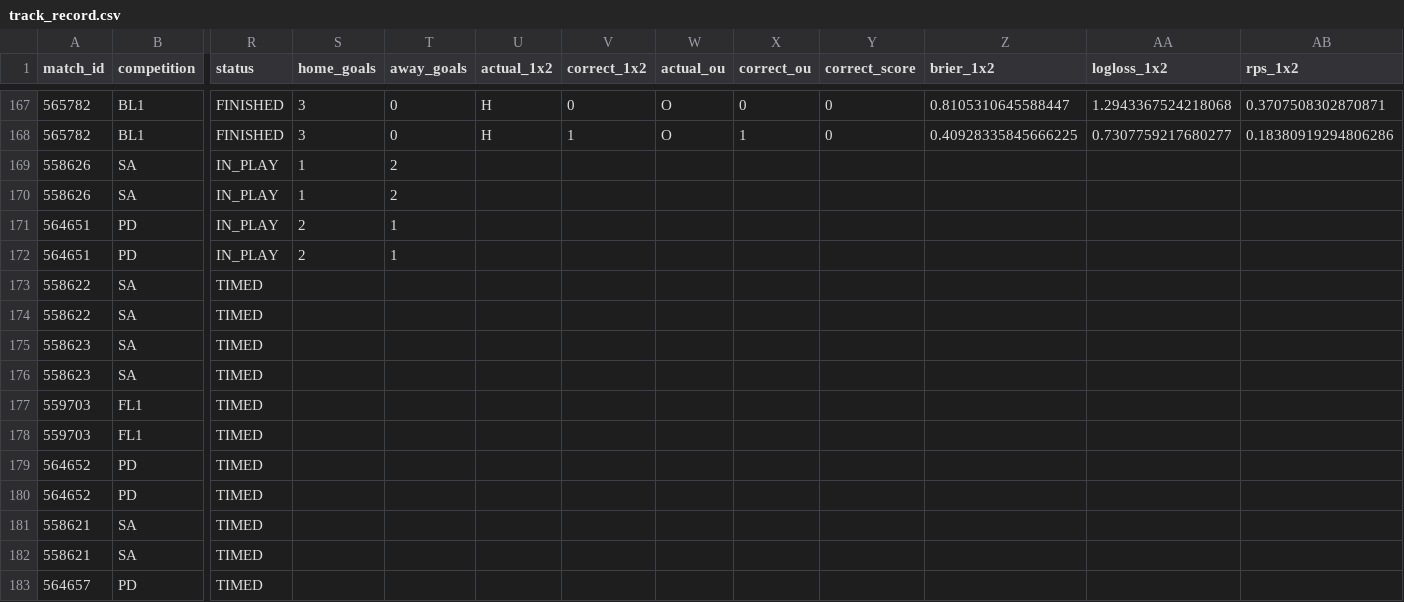
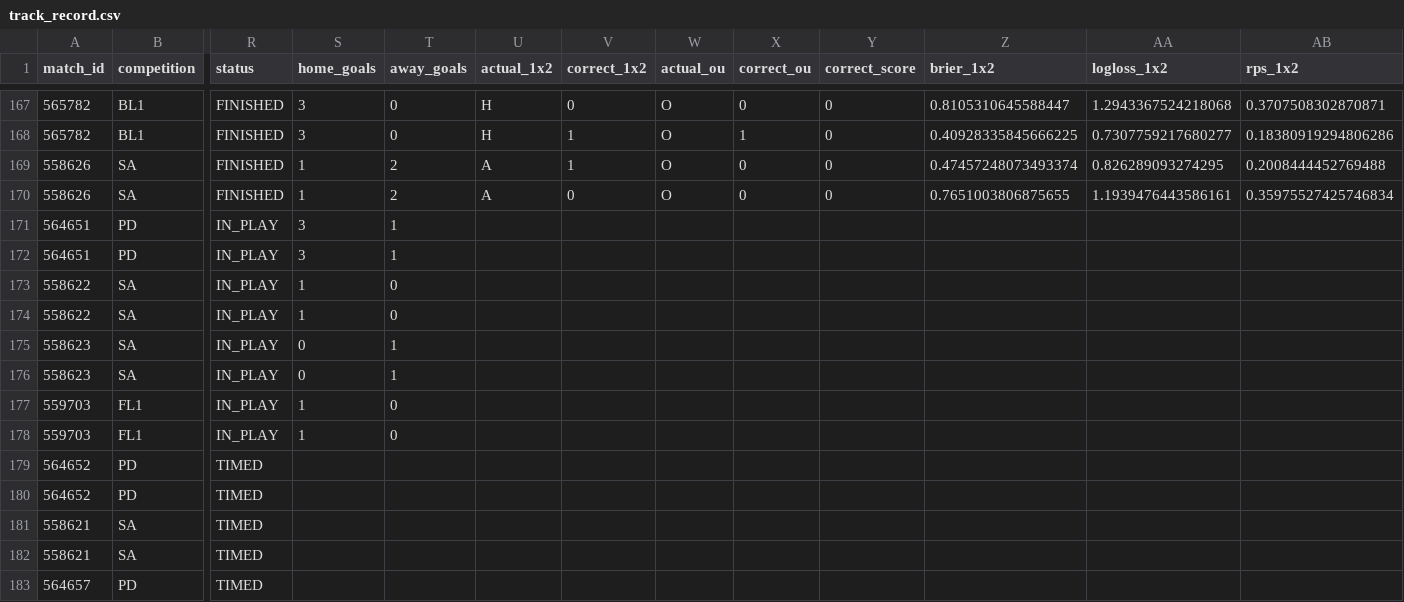
Before and after one commit to isaacruedabiota/FOOTBALL-PREDICTOR, a CSV file: track_record/track_record.csv, drawn as a sheet; only a part is shown, gaps mark what is left out; the diff covers the shown part only; the diff names each change by its address in the sheet, - before the commit and + after, or states it on an @@ line.

```diff
--- a/track_record/track_record.csv
+++ b/track_record/track_record.csv
-R169:R170 (status): IN_PLAY
+R169:R170 (status): FINISHED
-U169:U170 (actual_1x2): (empty)
+U169:U170 (actual_1x2): A
-V169 (correct_1x2): (empty)
+V169 (correct_1x2): 1
-W169:W170 (actual_ou): (empty)
+W169:W170 (actual_ou): O
-X169:X170 (correct_ou): (empty)
+X169:X170 (correct_ou): 0
-Y169:Y170 (correct_score): (empty)
+Y169:Y170 (correct_score): 0
-Z169 (brier_1x2): (empty)
+Z169 (brier_1x2): 0.47457248073493374
-AA169 (logloss_1x2): (empty)
+AA169 (logloss_1x2): 0.826289093274295
-AB169 (rps_1x2): (empty)
+AB169 (rps_1x2): 0.2008444452769488
-V170 (correct_1x2): (empty)
+V170 (correct_1x2): 0
-Z170 (brier_1x2): (empty)
+Z170 (brier_1x2): 0.7651003806875655
-AA170 (logloss_1x2): (empty)
+AA170 (logloss_1x2): 1.1939476443586161
-AB170 (rps_1x2): (empty)
+AB170 (rps_1x2): 0.35975527425746834
-S171:S172 (home_goals): 2
+S171:S172 (home_goals): 3
-R173:R178 (status): TIMED
+R173:R178 (status): IN_PLAY
-S173:S174 (home_goals): (empty)
+S173:S174 (home_goals): 1
-T173:T174 (away_goals): (empty)
+T173:T174 (away_goals): 0
-S175:S176 (home_goals): (empty)
+S175:S176 (home_goals): 0
-T175:T176 (away_goals): (empty)
+T175:T176 (away_goals): 1
-S177:S178 (home_goals): (empty)
+S177:S178 (home_goals): 1
-T177:T178 (away_goals): (empty)
+T177:T178 (away_goals): 0
```
Also changed, not shown: 132 edited cells elsewhere in this file, 1 other file.
